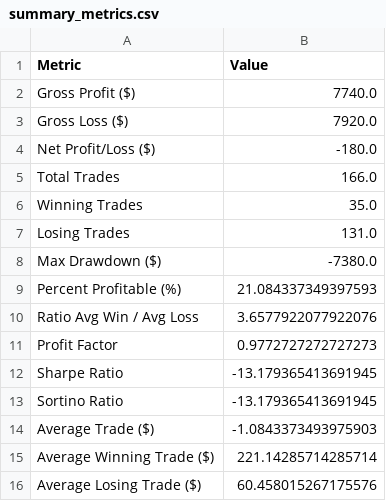
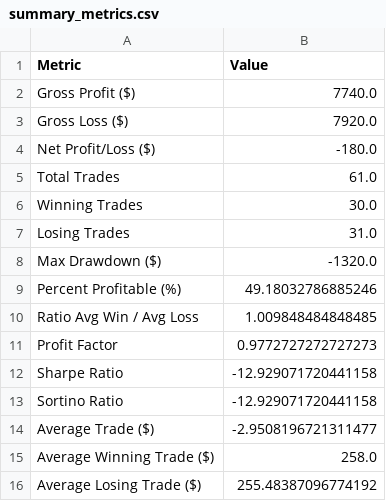
Before and after one commit to amirlehmam/nocodeML-streamlit-app, a CSV file: scripts/market_replay/summary_metrics.csv, drawn as a sheet.

```diff
--- a/scripts/market_replay/summary_metrics.csv
+++ b/scripts/market_replay/summary_metrics.csv
@@ -4,13 +4,13 @@ Gross Loss ($),7920.0
 Net Profit/Loss ($),-180.0
-Total Trades,166.0
-Winning Trades,35.0
-Losing Trades,131.0
-Max Drawdown ($),-7380.0
-Percent Profitable (%),21.084337349397593
-Ratio Avg Win / Avg Loss,3.6577922077922076
+Total Trades,61.0
+Winning Trades,30.0
+Losing Trades,31.0
+Max Drawdown ($),-1320.0
+Percent Profitable (%),49.18032786885246
+Ratio Avg Win / Avg Loss,1.009848484848485
 Profit Factor,0.9772727272727273
-Sharpe Ratio,-13.179365413691945
-Sortino Ratio,-13.179365413691945
-Average Trade ($),-1.0843373493975903
-Average Winning Trade ($),221.14285714285714
-Average Losing Trade ($),60.458015267175576
+Sharpe Ratio,-12.929071720441158
+Sortino Ratio,-12.929071720441158
+Average Trade ($),-2.9508196721311477
+Average Winning Trade ($),258.0
+Average Losing Trade ($),255.48387096774192
```
Also changed, not shown: scripts/market_replay/trade_log.csv, 1 other file.
